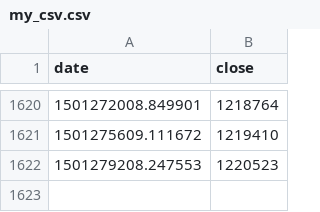
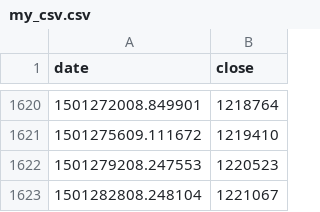
Before and after one commit to diegoshalom/D3, a CSV file: docs/my_csv.csv, drawn as a sheet; only a part is shown, gaps mark what is left out.

Commit message:
test

```diff
--- a/docs/my_csv.csv
+++ b/docs/my_csv.csv
@@ -1622 +1622,2 @@ date,close
 1501279208.247553,1220523
+1501282808.248104,1221067
```
